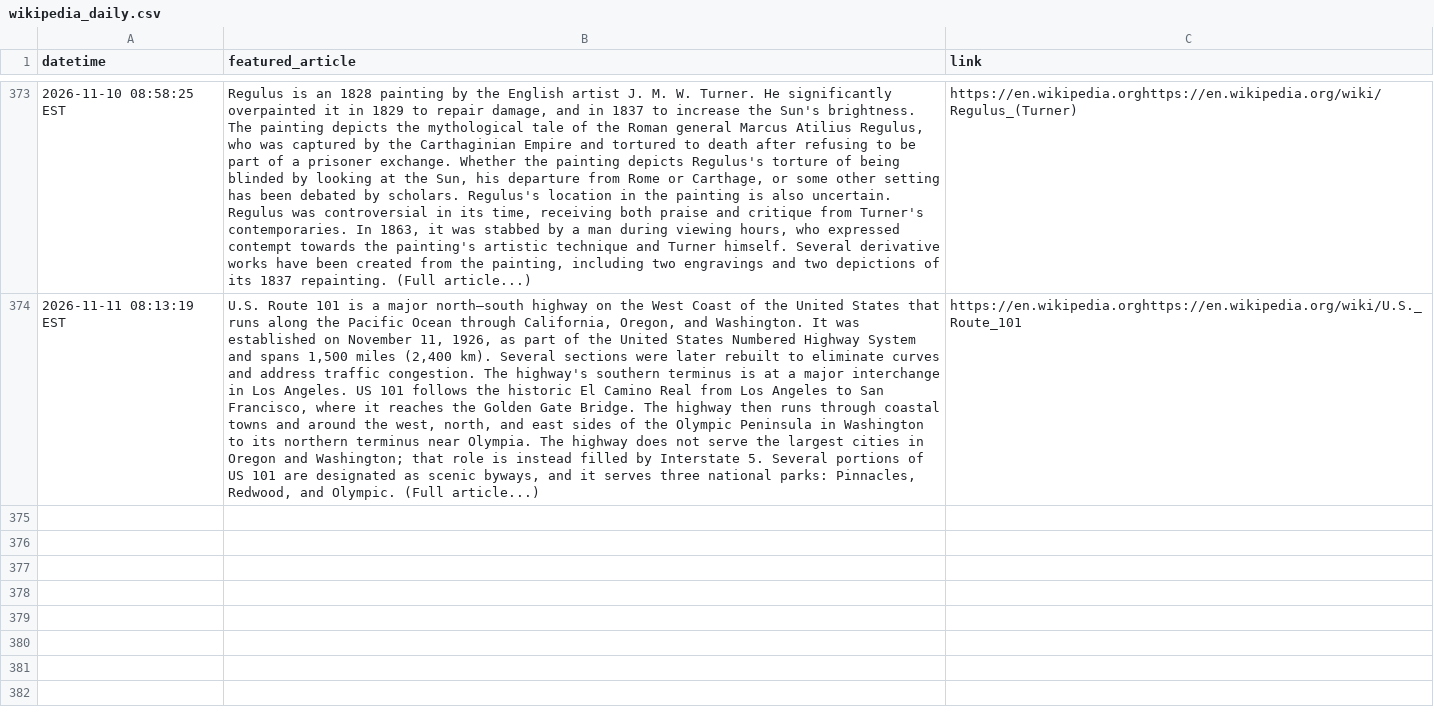
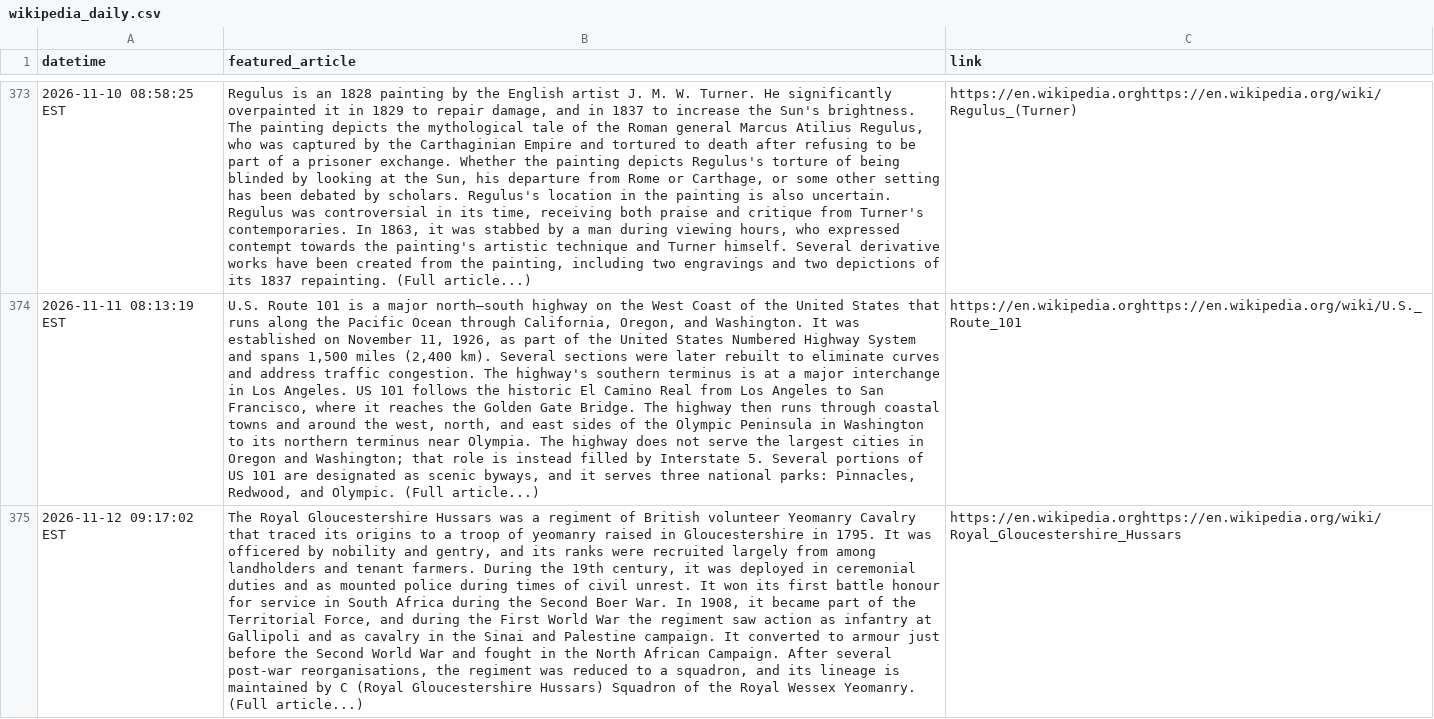
Before and after one commit to endri7k/wikipedia_daily, a CSV file: data/wikipedia_daily.csv, drawn as a sheet; only a part is shown, gaps mark what is left out; the diff names each change by its address in the sheet, - before the commit and + after, or states it on an @@ line.

```diff
--- a/data/wikipedia_daily.csv
+++ b/data/wikipedia_daily.csv
+row 375: 2026-11-12 09:17:02 EST | The Royal Gloucestershire Hussars was a regiment of British volunteer Yeomanry Cavalry that traced its origins to a troop of yeomanry raised in Gloucestershire in 1795. It was officered by nobility and gentry, and its ranks were recruited largely from among landholders and tenant farmers. During the 19th century, it was deployed in ceremonial duties and as mounted police during times of civil unrest. It won its first battle honour for service in South Africa during the Second Boer War. In 1908, it became part of the Territorial Force, and during the First World War the regiment saw action as infantry at Gallipoli and as cavalry in the Sinai and Palestine campaign. It converted to armour just before the Second World War and fought in the North African Campaign. After several post-war reorganisations, the regiment was reduced to a squadron, and its lineage is maintained by C (Royal Gloucestershire Hussars) Squadron of the Royal Wessex Yeomanry. (Full article...) | https://en.wikipedia.orghttps://en.wikipedia.org/wiki/Royal_Gloucestershire_Hussars
```
